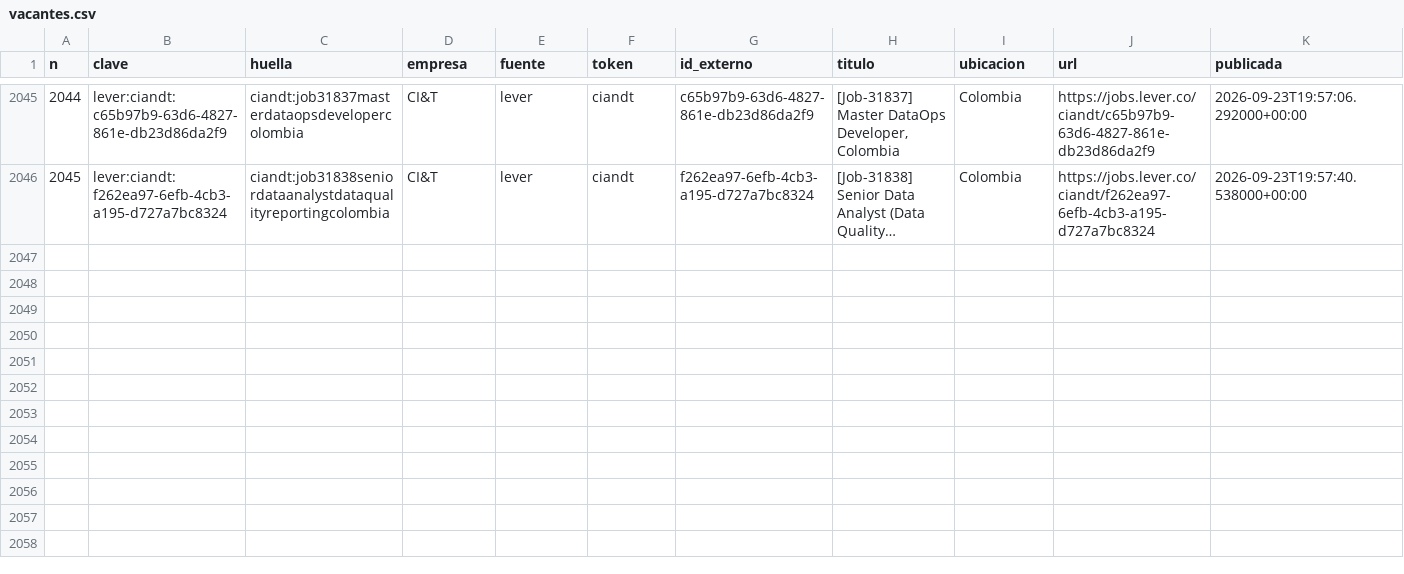
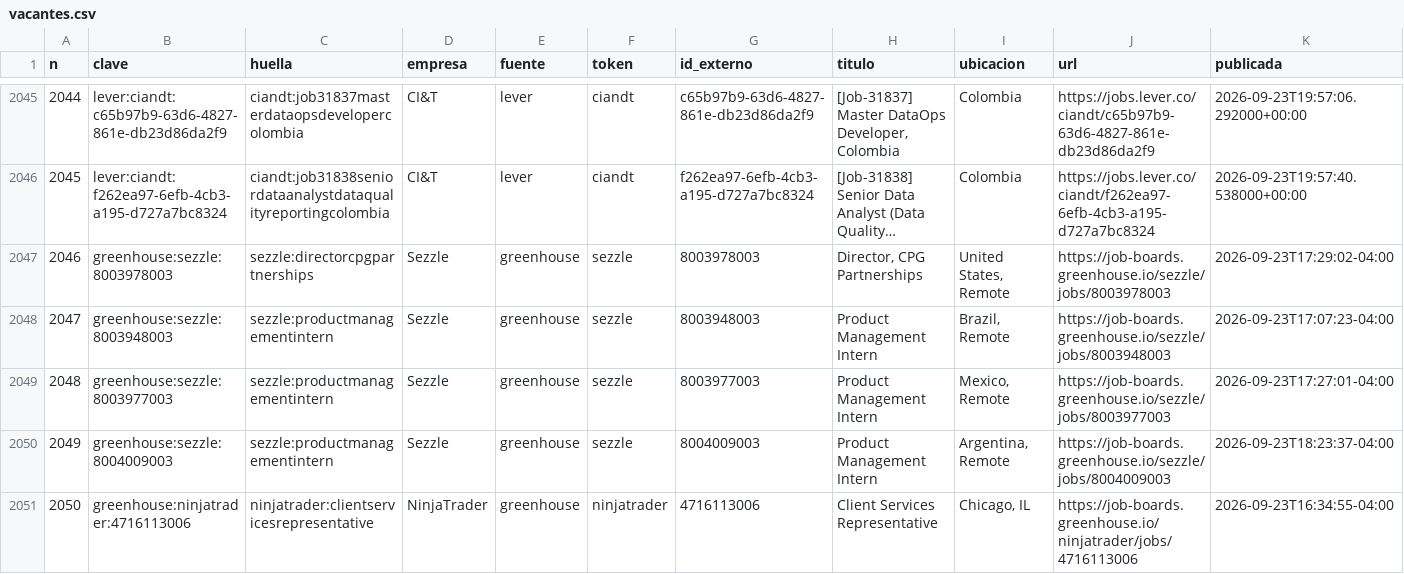
Before and after one commit to juanftoro2006/Radar_Vacantes, a CSV file: data/vacantes.csv, drawn as a sheet; only a part is shown, gaps mark what is left out; long unchanged cells end in …; rows hold the shown columns only; the diff covers the shown part only; the diff names each change by its address in the sheet, - before the commit and + after, or states it on an @@ line.

```diff
--- a/data/vacantes.csv
+++ b/data/vacantes.csv
+row 2047: 2046 | greenhouse:sezzle:8003978003 | sezzle:directorcpgpartnerships | Sezzle | greenhouse | sezzle | 8003978003 | Director, CPG Partnerships | United States, Remote | https://job-boards.greenhouse.io/sezzle/jobs/8003978003 | 2026-09-23T17:29:02-04:00
+row 2048: 2047 | greenhouse:sezzle:8003948003 | sezzle:productmanagementintern | Sezzle | greenhouse | sezzle | 8003948003 | Product Management Intern | Brazil, Remote | https://job-boards.greenhouse.io/sezzle/jobs/8003948003 | 2026-09-23T17:07:23-04:00
+row 2049: 2048 | greenhouse:sezzle:8003977003 | sezzle:productmanagementintern | Sezzle | greenhouse | sezzle | 8003977003 | Product Management Intern | Mexico, Remote | https://job-boards.greenhouse.io/sezzle/jobs/8003977003 | 2026-09-23T17:27:01-04:00
+row 2050: 2049 | greenhouse:sezzle:8004009003 | sezzle:productmanagementintern | Sezzle | greenhouse | sezzle | 8004009003 | Product Management Intern | Argentina, Remote | https://job-boards.greenhouse.io/sezzle/jobs/8004009003 | 2026-09-23T18:23:37-04:00
+row 2051: 2050 | greenhouse:ninjatrader:4716113006 | ninjatrader:clientservicesrepresentative | NinjaTrader | greenhouse | ninjatrader | 4716113006 | Client Services Representative | Chicago, IL | https://job-boards.greenhouse.io/ninjatrader/jobs/4716113006 | 2026-09-23T16:34:55-04:00
```
Also changed, not shown: 4 added rows and 6 edited cells elsewhere in this file, 1 other file.
